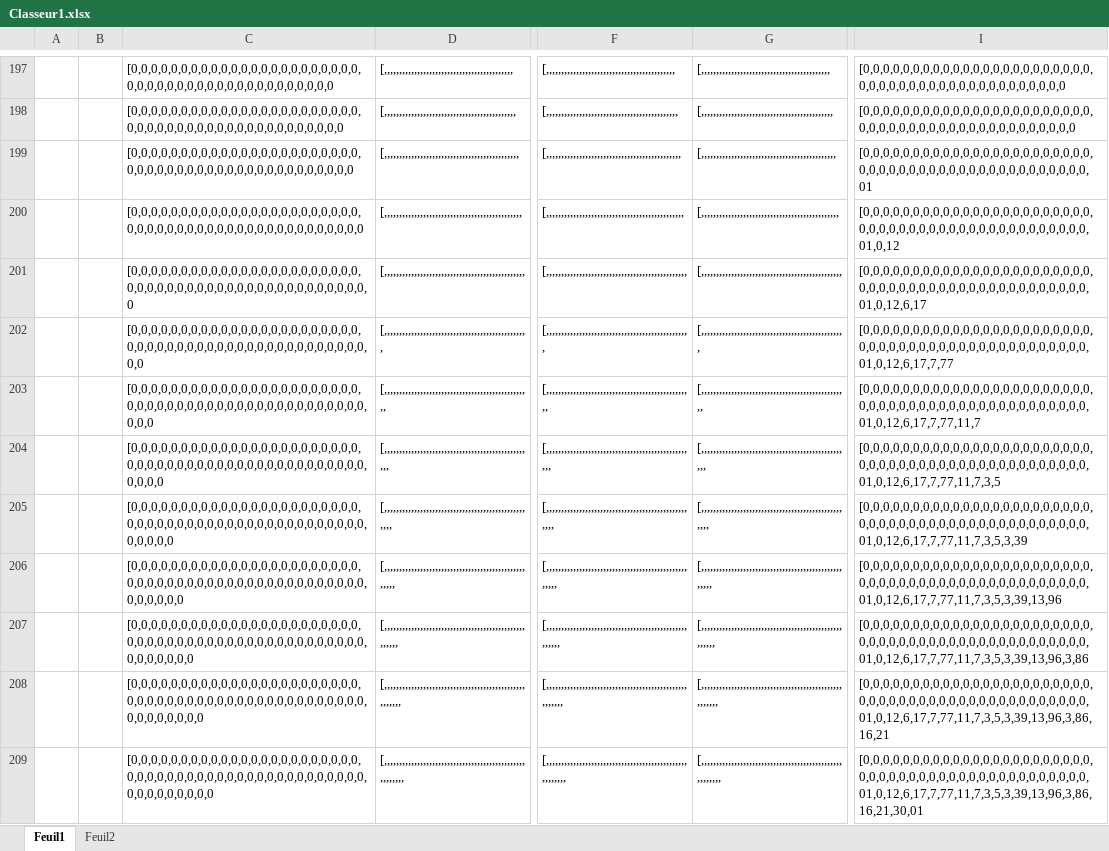
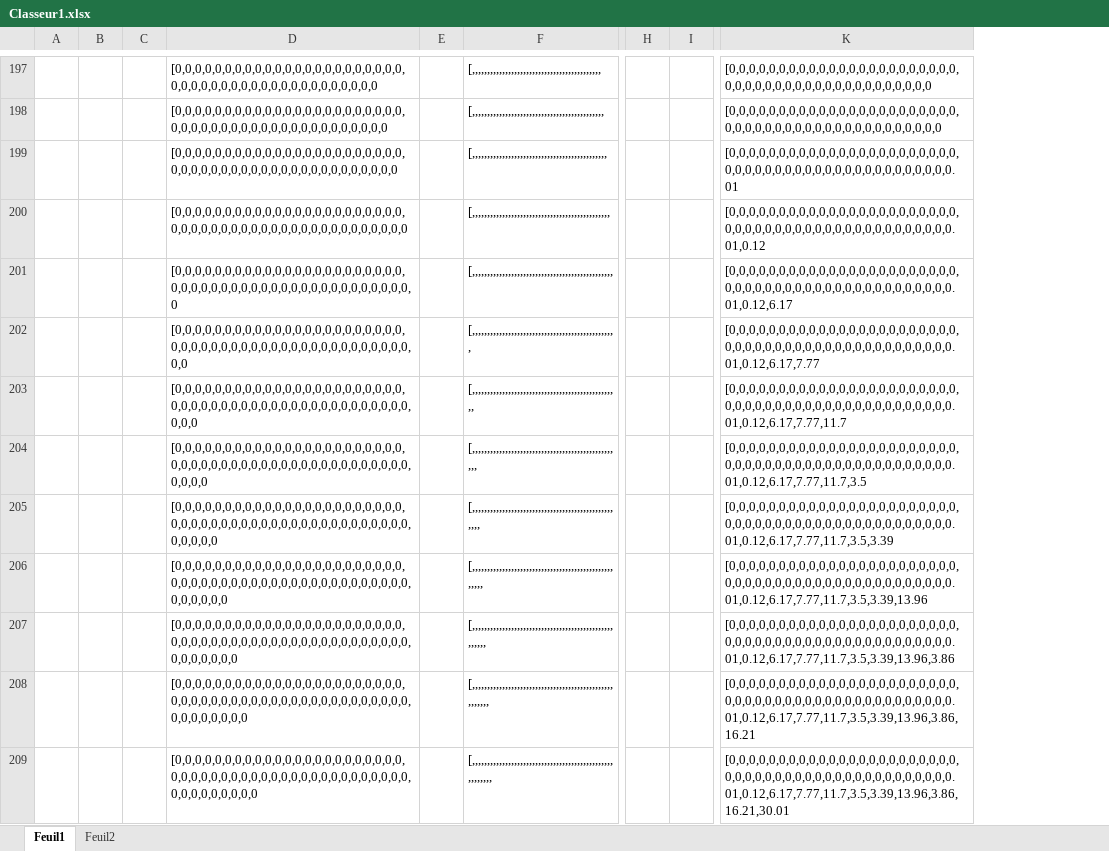
Before and after one commit to pitchopp/BTGeoloc, an Excel workbook: Classeur1.xlsx, sheet Feuil1, drawn as a sheet; only a part is shown, gaps mark what is left out; values as stored, in another font and other column widths than the file's, no borders; charts and pictures not drawn; removed rows and columns are numbered as before the commit, all else as after; the diff covers the shown part only; the diff names each change by its address in the sheet, - before the commit and + after, or states it on an @@ line.

```diff
--- a/Classeur1.xlsx (sheet Feuil1)
+++ b/Classeur1.xlsx (sheet Feuil1)
+column C, empty
+column E, empty
-column F, rows 197-209: [,,,,,,,,,,,,,,,,,,,,,,,,,,,,,,,,,,,,,,,,,,, | [,,,,,,,,,,,,,,,,,,,,,,,,,,,,,,,,,,,,,,,,,,,, | [,,,,,,,,,,,,,,,,,,,,,,,,,,,,,,,,,,,,,,,,,,,,, | [,,,,,,,,,,,,,,,,,,,,,,,,,,,,,,,,,,,,,,,,,,,,,, | [,,,,,,,,,,,,,,,,,,,,,,,,,,,,,,,,,,,,,,,,,,,,,,, | [,,,,,,,,,,,,,,,,,,,,,,,,,,,,,,,,,,,,,,,,,,,,,,,, | [,,,,,,,,,,,,,,,,,,,,,,,,,,,,,,,,,,,,,,,,,,,,,,,,, | [,,,,,,,,,,,,,,,,,,,,,,,,,,,,,,,,,,,,,,,,,,,,,,,,,, | [,,,,,,,,,,,,,,,,,,,,,,,,,,,,,,,,,,,,,,,,,,,,,,,,,,, | [,,,,,,,,,,,,,,,,,,,,,,,,,,,,,,,,,,,,,,,,,,,,,,,,,,,, | [,,,,,,,,,,,,,,,,,,,,,,,,,,,,,,,,,,,,,,,,,,,,,,,,,,,,, | [,,,,,,,,,,,,,,,,,,,,,,,,,,,,,,,,,,,,,,,,,,,,,,,,,,,,,, | [,,,,,,,,,,,,,,,,,,,,,,,,,,,,,,,,,,,,,,,,,,,,,,,,,,,,,,,
-column G, rows 197-209: [,,,,,,,,,,,,,,,,,,,,,,,,,,,,,,,,,,,,,,,,,,, | [,,,,,,,,,,,,,,,,,,,,,,,,,,,,,,,,,,,,,,,,,,,, | [,,,,,,,,,,,,,,,,,,,,,,,,,,,,,,,,,,,,,,,,,,,,, | [,,,,,,,,,,,,,,,,,,,,,,,,,,,,,,,,,,,,,,,,,,,,,, | [,,,,,,,,,,,,,,,,,,,,,,,,,,,,,,,,,,,,,,,,,,,,,,, | [,,,,,,,,,,,,,,,,,,,,,,,,,,,,,,,,,,,,,,,,,,,,,,,, | [,,,,,,,,,,,,,,,,,,,,,,,,,,,,,,,,,,,,,,,,,,,,,,,,, | [,,,,,,,,,,,,,,,,,,,,,,,,,,,,,,,,,,,,,,,,,,,,,,,,,, | [,,,,,,,,,,,,,,,,,,,,,,,,,,,,,,,,,,,,,,,,,,,,,,,,,,, | [,,,,,,,,,,,,,,,,,,,,,,,,,,,,,,,,,,,,,,,,,,,,,,,,,,,, | [,,,,,,,,,,,,,,,,,,,,,,,,,,,,,,,,,,,,,,,,,,,,,,,,,,,,, | [,,,,,,,,,,,,,,,,,,,,,,,,,,,,,,,,,,,,,,,,,,,,,,,,,,,,,, | [,,,,,,,,,,,,,,,,,,,,,,,,,,,,,,,,,,,,,,,,,,,,,,,,,,,,,,,
+column H, empty
+column I, empty
-K199: [0,0,0,0,0,0,0,0,0,0,0,0,0,0,0,0,0,0,0,0,0,0,0,0,0,0,0,0,0,0,0,0,0,0,0,0,0,0,0,0,0,0,0,0,0,0,01
+K199: [0,0,0,0,0,0,0,0,0,0,0,0,0,0,0,0,0,0,0,0,0,0,0,0,0,0,0,0,0,0,0,0,0,0,0,0,0,0,0,0,0,0,0,0,0,0.01
-K200: [0,0,0,0,0,0,0,0,0,0,0,0,0,0,0,0,0,0,0,0,0,0,0,0,0,0,0,0,0,0,0,0,0,0,0,0,0,0,0,0,0,0,0,0,0,0,01,0,12
+K200: [0,0,0,0,0,0,0,0,0,0,0,0,0,0,0,0,0,0,0,0,0,0,0,0,0,0,0,0,0,0,0,0,0,0,0,0,0,0,0,0,0,0,0,0,0,0.01,0.12
-K201: [0,0,0,0,0,0,0,0,0,0,0,0,0,0,0,0,0,0,0,0,0,0,0,0,0,0,0,0,0,0,0,0,0,0,0,0,0,0,0,0,0,0,0,0,0,0,01,0,12,6,17
+K201: [0,0,0,0,0,0,0,0,0,0,0,0,0,0,0,0,0,0,0,0,0,0,0,0,0,0,0,0,0,0,0,0,0,0,0,0,0,0,0,0,0,0,0,0,0,0.01,0.12,6.17
-K202: [0,0,0,0,0,0,0,0,0,0,0,0,0,0,0,0,0,0,0,0,0,0,0,0,0,0,0,0,0,0,0,0,0,0,0,0,0,0,0,0,0,0,0,0,0,0,01,0,12,6,17,7,77
+K202: [0,0,0,0,0,0,0,0,0,0,0,0,0,0,0,0,0,0,0,0,0,0,0,0,0,0,0,0,0,0,0,0,0,0,0,0,0,0,0,0,0,0,0,0,0,0.01,0.12,6.17,7.77
-K203: [0,0,0,0,0,0,0,0,0,0,0,0,0,0,0,0,0,0,0,0,0,0,0,0,0,0,0,0,0,0,0,0,0,0,0,0,0,0,0,0,0,0,0,0,0,0,01,0,12,6,17,7,77,11,7
+K203: [0,0,0,0,0,0,0,0,0,0,0,0,0,0,0,0,0,0,0,0,0,0,0,0,0,0,0,0,0,0,0,0,0,0,0,0,0,0,0,0,0,0,0,0,0,0.01,0.12,6.17,7.77,11.7
-K204: [0,0,0,0,0,0,0,0,0,0,0,0,0,0,0,0,0,0,0,0,0,0,0,0,0,0,0,0,0,0,0,0,0,0,0,0,0,0,0,0,0,0,0,0,0,0,01,0,12,6,17,7,77,11,7,3,5
+K204: [0,0,0,0,0,0,0,0,0,0,0,0,0,0,0,0,0,0,0,0,0,0,0,0,0,0,0,0,0,0,0,0,0,0,0,0,0,0,0,0,0,0,0,0,0,0.01,0.12,6.17,7.77,11.7,3.5
-K205: [0,0,0,0,0,0,0,0,0,0,0,0,0,0,0,0,0,0,0,0,0,0,0,0,0,0,0,0,0,0,0,0,0,0,0,0,0,0,0,0,0,0,0,0,0,0,01,0,12,6,17,7,77,11,7,3,5,3,39
+K205: [0,0,0,0,0,0,0,0,0,0,0,0,0,0,0,0,0,0,0,0,0,0,0,0,0,0,0,0,0,0,0,0,0,0,0,0,0,0,0,0,0,0,0,0,0,0.01,0.12,6.17,7.77,11.7,3.5,3.39
-K206: [0,0,0,0,0,0,0,0,0,0,0,0,0,0,0,0,0,0,0,0,0,0,0,0,0,0,0,0,0,0,0,0,0,0,0,0,0,0,0,0,0,0,0,0,0,0,01,0,12,6,17,7,77,11,7,3,5,3,39,13,96
+K206: [0,0,0,0,0,0,0,0,0,0,0,0,0,0,0,0,0,0,0,0,0,0,0,0,0,0,0,0,0,0,0,0,0,0,0,0,0,0,0,0,0,0,0,0,0,0.01,0.12,6.17,7.77,11.7,3.5,3.39,13.96
-K207: [0,0,0,0,0,0,0,0,0,0,0,0,0,0,0,0,0,0,0,0,0,0,0,0,0,0,0,0,0,0,0,0,0,0,0,0,0,0,0,0,0,0,0,0,0,0,01,0,12,6,17,7,77,11,7,3,5,3,39,13,96,3,86
+K207: [0,0,0,0,0,0,0,0,0,0,0,0,0,0,0,0,0,0,0,0,0,0,0,0,0,0,0,0,0,0,0,0,0,0,0,0,0,0,0,0,0,0,0,0,0,0.01,0.12,6.17,7.77,11.7,3.5,3.39,13.96,3.86
-K208: [0,0,0,0,0,0,0,0,0,0,0,0,0,0,0,0,0,0,0,0,0,0,0,0,0,0,0,0,0,0,0,0,0,0,0,0,0,0,0,0,0,0,0,0,0,0,01,0,12,6,17,7,77,11,7,3,5,3,39,13,96,3,86,16,21
+K208: [0,0,0,0,0,0,0,0,0,0,0,0,0,0,0,0,0,0,0,0,0,0,0,0,0,0,0,0,0,0,0,0,0,0,0,0,0,0,0,0,0,0,0,0,0,0.01,0.12,6.17,7.77,11.7,3.5,3.39,13.96,3.86,16.21
-K209: [0,0,0,0,0,0,0,0,0,0,0,0,0,0,0,0,0,0,0,0,0,0,0,0,0,0,0,0,0,0,0,0,0,0,0,0,0,0,0,0,0,0,0,0,0,0,01,0,12,6,17,7,77,11,7,3,5,3,39,13,96,3,86,16,21,30,01
+K209: [0,0,0,0,0,0,0,0,0,0,0,0,0,0,0,0,0,0,0,0,0,0,0,0,0,0,0,0,0,0,0,0,0,0,0,0,0,0,0,0,0,0,0,0,0,0.01,0.12,6.17,7.77,11.7,3.5,3.39,13.96,3.86,16.21,30.01
```
Also changed, not shown: 869 edited cells elsewhere in this sheet, sheet Feuil2, formulas that keep their value, charts or pictures, 3 other files.
